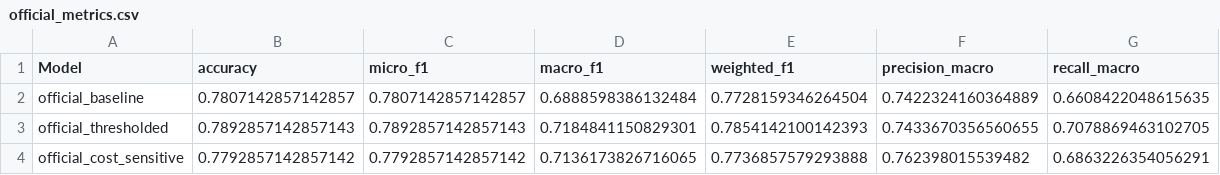
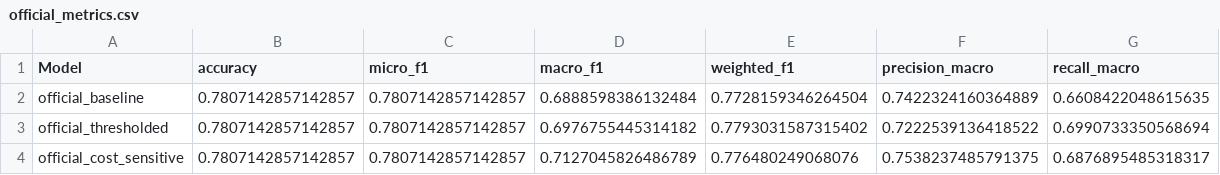
Before and after one commit to Aishwarya000777/research, a CSV file: results/official/official_metrics.csv, drawn as a sheet.

Commit message:
Update official experiment results

```diff
--- a/results/official/official_metrics.csv
+++ b/results/official/official_metrics.csv
@@ -2,3 +2,3 @@ Model,accuracy,micro_f1,macro_f1,weighted_f1,precision_macro,recall_macro
 official_baseline,0.7807142857142857,0.7807142857142857,0.6888598386132484,0.7728159346264504,0.7422324160364889,0.6608422048615635
-official_thresholded,0.7892857142857143,0.7892857142857143,0.7184841150829301,0.7854142100142393,0.7433670356560655,0.7078869463102705
-official_cost_sensitive,0.7792857142857142,0.7792857142857142,0.7136173826716065,0.7736857579293888,0.762398015539482,0.6863226354056291
+official_thresholded,0.7807142857142857,0.7807142857142857,0.6976755445314182,0.7793031587315402,0.7222539136418522,0.6990733350568694
+official_cost_sensitive,0.7807142857142857,0.7807142857142857,0.7127045826486789,0.776480249068076,0.7538237485791375,0.6876895485318317
```
Also changed, not shown: 3 other files.
